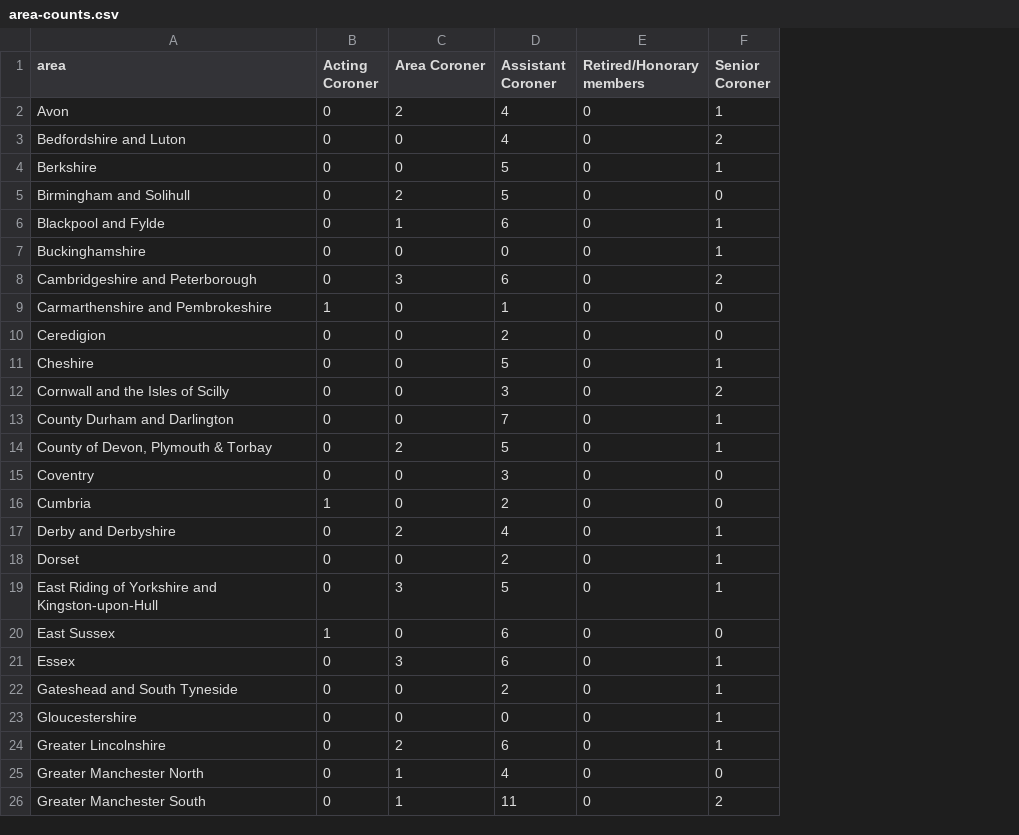
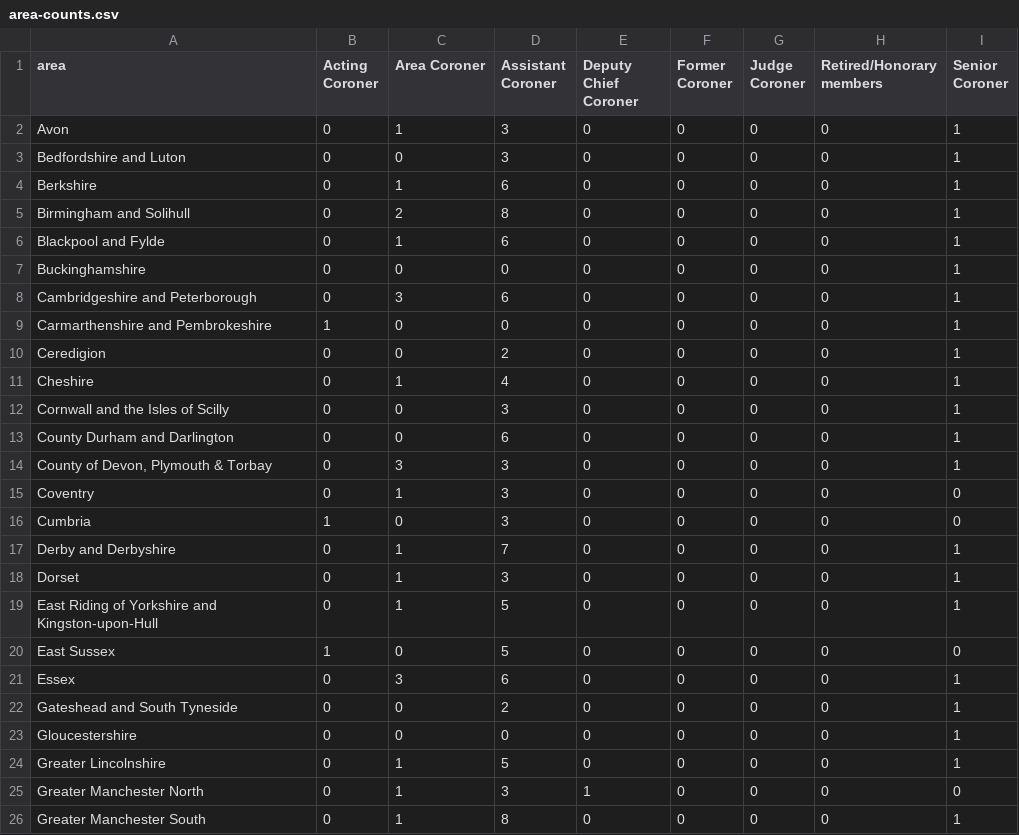
Before and after one commit to Just-Helpful/preventable-deaths-scraper, a CSV file: src/analyse/counts/data/name/area-counts.csv, drawn as a sheet; only a part is shown; addresses are those after the commit; the diff covers the shown part only; the diff names each change by its address in the sheet, - before the commit and + after, or states it on an @@ line.

```diff
--- a/src/analyse/counts/data/name/area-counts.csv
+++ b/src/analyse/counts/data/name/area-counts.csv
+column E (Deputy Chief Coroner), rows 2-26: 0 | 0 | 0 | 0 | 0 | 0 | 0 | 0 | 0 | 0 | 0 | 0 | 0 | 0 | 0 | 0 | 0 | 0 | 0 | 0 | 0 | 0 | 0 | 1 | 0
+column F (Former Coroner), rows 2-26: all 0
+column G (Judge Coroner), rows 2-26: all 0
-C2 (Area Coroner): 2
+C2 (Area Coroner): 1
-D2:D3 (Assistant Coroner): 4
+D2:D3 (Assistant Coroner): 3
-I3 (Senior Coroner): 2
+I3 (Senior Coroner): 1
-C4 (Area Coroner): 0
+C4 (Area Coroner): 1
-D4 (Assistant Coroner): 5
+D4 (Assistant Coroner): 6
-D5 (Assistant Coroner): 5
+D5 (Assistant Coroner): 8
-I5 (Senior Coroner): 0
+I5 (Senior Coroner): 1
-I8 (Senior Coroner): 2
+I8 (Senior Coroner): 1
-D9 (Assistant Coroner): 1
+D9 (Assistant Coroner): 0
-I9:I10 (Senior Coroner): 0
+I9:I10 (Senior Coroner): 1
-C11 (Area Coroner): 0
+C11 (Area Coroner): 1
-D11 (Assistant Coroner): 5
+D11 (Assistant Coroner): 4
-I12 (Senior Coroner): 2
+I12 (Senior Coroner): 1
-D13 (Assistant Coroner): 7
+D13 (Assistant Coroner): 6
-C14 (Area Coroner): 2
+C14 (Area Coroner): 3
-D14 (Assistant Coroner): 5
+D14 (Assistant Coroner): 3
-C15 (Area Coroner): 0
+C15 (Area Coroner): 1
-D16 (Assistant Coroner): 2
+D16 (Assistant Coroner): 3
-C17 (Area Coroner): 2
+C17 (Area Coroner): 1
-D17 (Assistant Coroner): 4
+D17 (Assistant Coroner): 7
-C18 (Area Coroner): 0
+C18 (Area Coroner): 1
-D18 (Assistant Coroner): 2
+D18 (Assistant Coroner): 3
-C19 (Area Coroner): 3
+C19 (Area Coroner): 1
-D20 (Assistant Coroner): 6
+D20 (Assistant Coroner): 5
-C24 (Area Coroner): 2
+C24 (Area Coroner): 1
-D24 (Assistant Coroner): 6
+D24 (Assistant Coroner): 5
-D25 (Assistant Coroner): 4
+D25 (Assistant Coroner): 3
-D26 (Assistant Coroner): 11
+D26 (Assistant Coroner): 8
-I26 (Senior Coroner): 2
+I26 (Senior Coroner): 1
```
Also changed, not shown: 1 added row and 60 edited cells elsewhere in this file, src/analyse/counts/data/name/top-categorised.csv, src/analyse/counts/data/sent/rcpt-statuses.csv, 27 other files.
